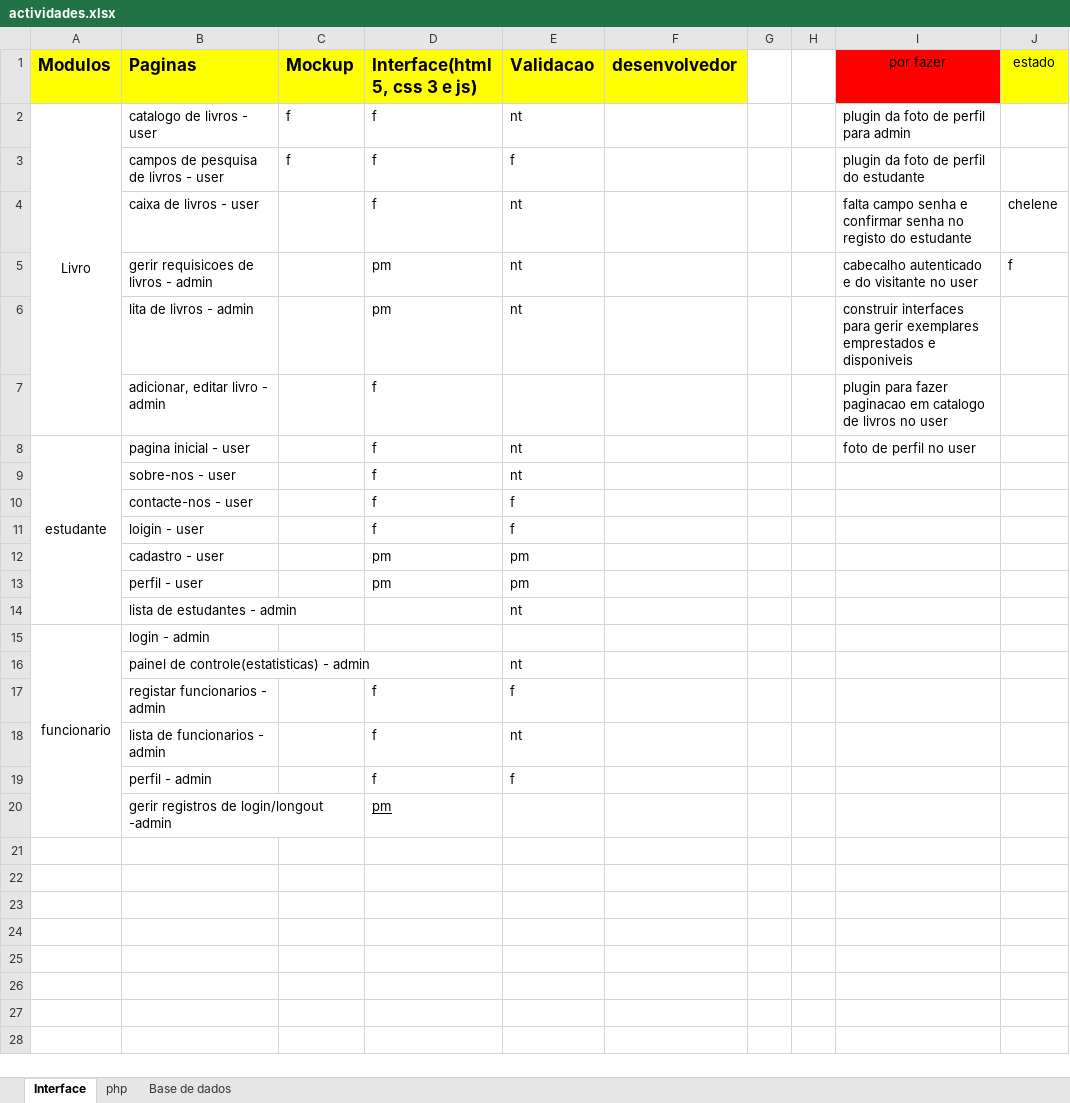
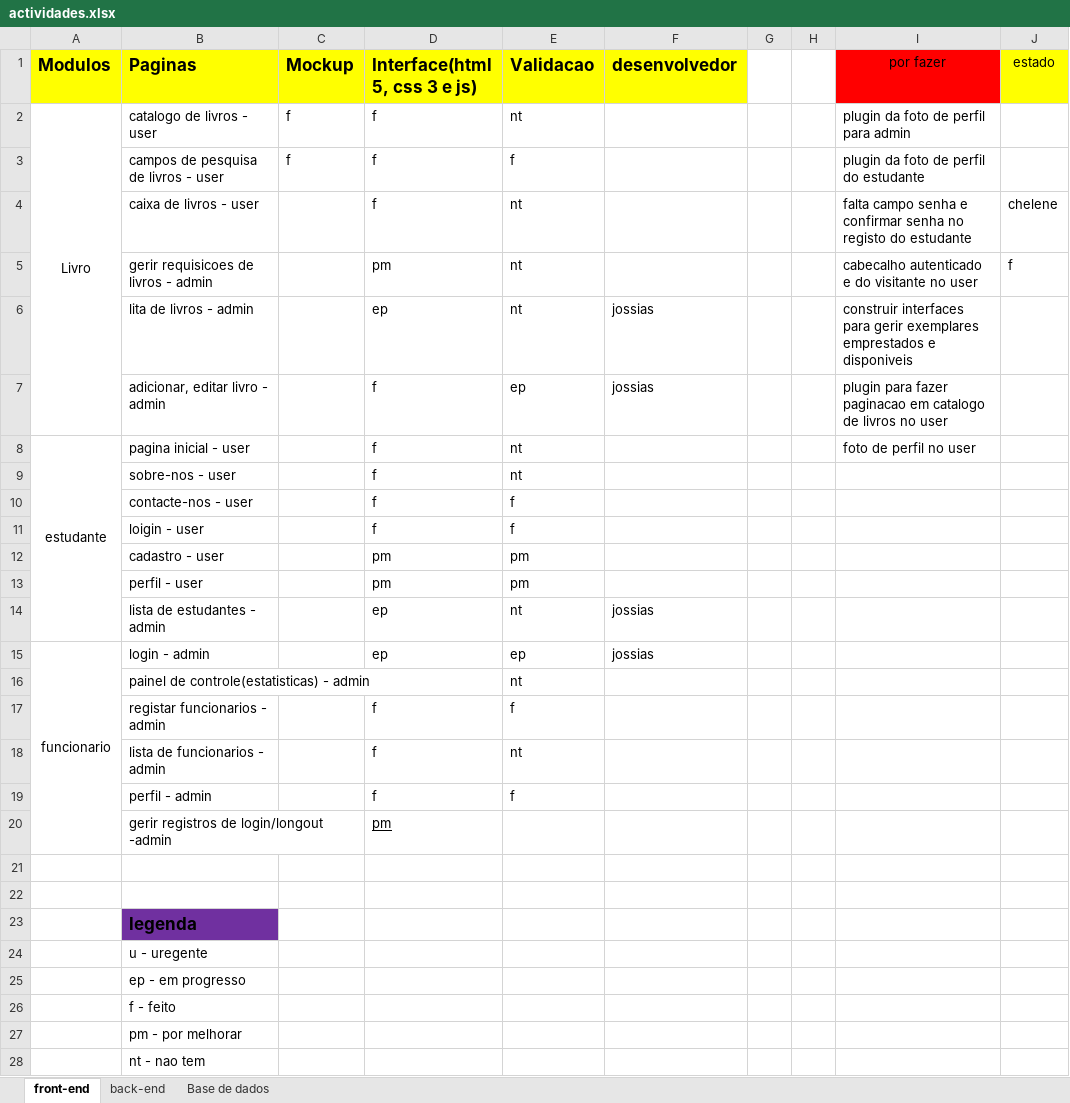
Before and after one commit to yulaGuivala/Gestao-de-Biblioteca, an Excel workbook: Documentacao/actividades.xlsx, sheet front-end, drawn as a sheet; values as stored, in another font and other column widths than the file's, no borders; conditional formats not drawn; the diff names each change by its address in the sheet, - before the commit and + after, or states it on an @@ line.

```diff
--- a/Documentacao/actividades.xlsx (sheet front-end)
+++ b/Documentacao/actividades.xlsx (sheet front-end)
-sheet tab: Interface
+sheet tab: front-end
-sheet tab: php
+sheet tab: back-end
-D6 (Interface(html 5, css 3 e js)): pm
+D6 (Interface(html 5, css 3 e js)): ep
-F6:F7 (desenvolvedor): (empty)
+F6:F7 (desenvolvedor): jossias
-E7 (Validacao): (empty)
+E7 (Validacao): ep
-D14:D15 (Interface(html 5, css 3 e js)): (empty)
+D14:D15 (Interface(html 5, css 3 e js)): ep
-F14:F15 (desenvolvedor): (empty)
+F14:F15 (desenvolvedor): jossias
-E15 (Validacao): (empty)
+E15 (Validacao): ep
+row 21: (empty)
+row 22: (empty)
+row 23:  | legenda
+row 24:  | u - uregente
+row 25:  | ep - em progresso
+row 26:  | f - feito
+row 27:  | pm - por melhorar
+row 28:  | nt - nao tem
```
Also changed, not shown: sheet back-end, sheet Base de dados.
